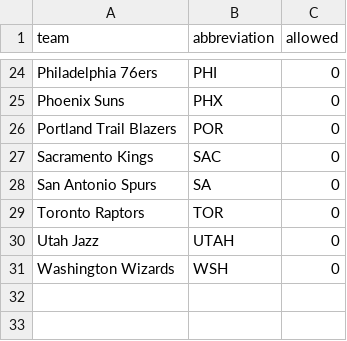
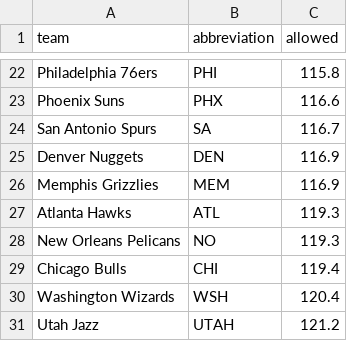
Before and after one commit to ceddto100/Kelly-s-Criterion-calculator, a CSV file: frontend/public/stats/nba/allowed.csv, drawn as a sheet; only a part is shown, gaps mark what is left out; removed rows and columns are numbered as before the commit, all else as after; the diff covers the shown part only; the diff names each change by its address in the sheet, - before the commit and + after, or states it on an @@ line.

```diff
--- a/frontend/public/stats/nba/allowed.csv
+++ b/frontend/public/stats/nba/allowed.csv
-C22 (allowed): 0
+C22 (allowed): 115.8
-C23 (allowed): 0
+C23 (allowed): 116.6
-row 26: Portland Trail Blazers | POR | 0
-row 27: Sacramento Kings | SAC | 0
-C24 (allowed): 0
+C24 (allowed): 116.7
-row 29: Toronto Raptors | TOR | 0
-row 30: Utah Jazz | UTAH | 0
+row 25: Denver Nuggets | DEN | 116.9
+row 26: Memphis Grizzlies | MEM | 116.9
+row 27: Atlanta Hawks | ATL | 119.3
+row 28: New Orleans Pelicans | NO | 119.3
+row 29: Chicago Bulls | CHI | 119.4
-C30 (allowed): 0
+C30 (allowed): 120.4
+row 31: Utah Jazz | UTAH | 121.2
```
Also changed, not shown: 15 added rows, 17 removed rows and 5 edited cells elsewhere in this file, frontend/public/stats/nba/def_rtg.csv, frontend/public/stats/nhl/nhl_gsax60.csv, 38 other files.
